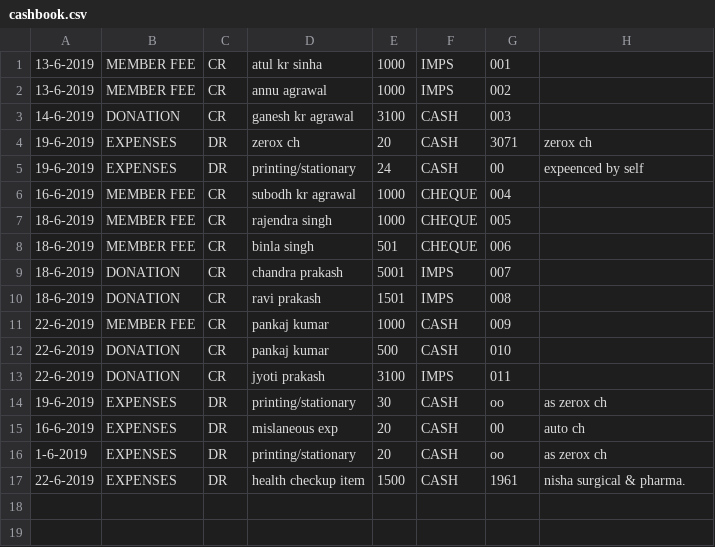
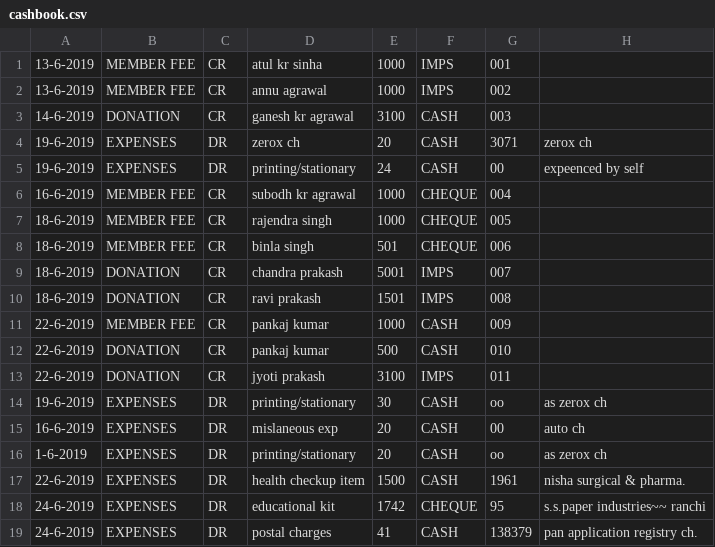
Before and after one commit to ritomiswelfare/cashbooks, a CSV file: cashbook.csv, drawn as a sheet.

Commit message:
Updated Expense

```diff
--- a/cashbook.csv
+++ b/cashbook.csv
@@ -17 +17,3 @@
 22-6-2019,EXPENSES,DR,health checkup item,1500,CASH,1961,nisha surgical & pharma.
+24-6-2019,EXPENSES,DR,educational kit,1742,CHEQUE,95,s.s.paper industries~~ ranchi
+24-6-2019,EXPENSES,DR,postal charges,41,CASH,138379,pan application registry ch.
```
